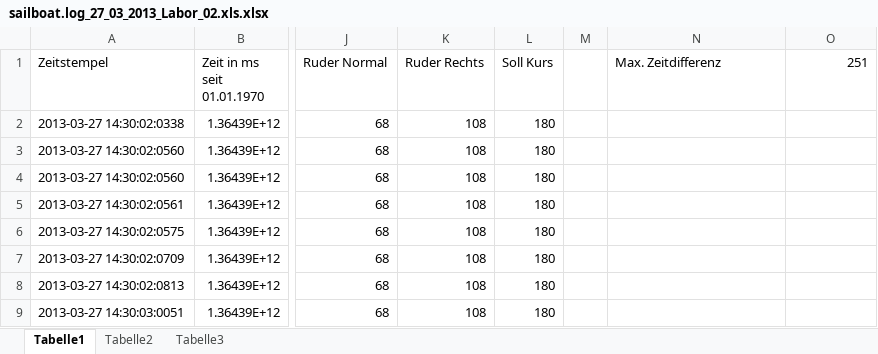
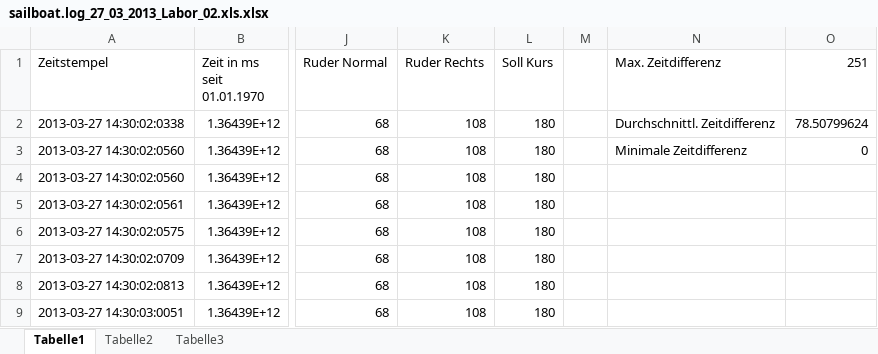
Before and after one commit to Iboe/sairo, an Excel workbook: trunk/log/sailboat.log_27_03_2013_Labor_02.xls.xlsx, sheet Tabelle1, drawn as a sheet; only a part is shown, gaps mark what is left out; values as stored, in another font and other column widths than the file's, no borders; charts and pictures not drawn; the diff names each change by its address in the sheet, - before the commit and + after, or states it on an @@ line.

```diff
--- a/trunk/log/sailboat.log_27_03_2013_Labor_02.xls.xlsx (sheet Tabelle1)
+++ b/trunk/log/sailboat.log_27_03_2013_Labor_02.xls.xlsx (sheet Tabelle1)
-N2 (Max. Zeitdifferenz): (empty)
+N2 (Max. Zeitdifferenz): Durchschnittl. Zeitdifferenz
-O2 (251): (empty)
+O2 (251): 78.50799624
-N3 (Max. Zeitdifferenz): (empty)
+N3 (Max. Zeitdifferenz): Minimale Zeitdifferenz
-O3 (251): (empty)
+O3 (251): 0
```
Also changed, not shown: charts or pictures, 48 other files.
